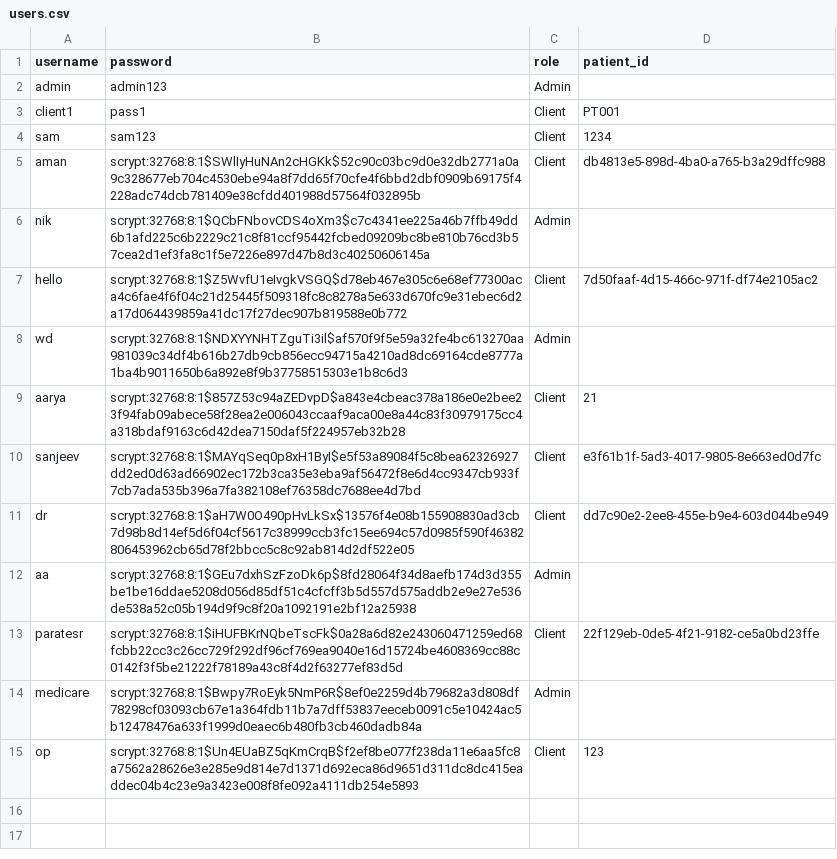
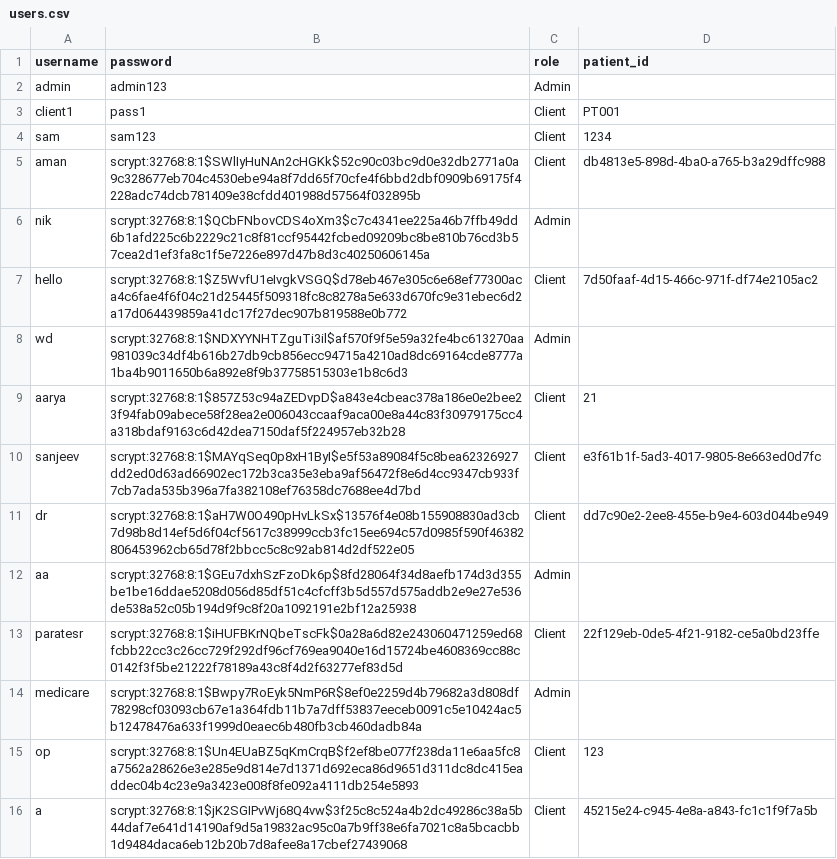
Before and after one commit to Summer-Internship-VNIT/NeuroCare_SIP, a CSV file: NeuroCare.main/users.csv, drawn as a sheet.

```diff
--- a/NeuroCare.main/users.csv
+++ b/NeuroCare.main/users.csv
@@ -15 +15,2 @@ medicare,scrypt:32768:8:1$Bwpy7RoEyk5NmP6R$8ef0e2259d4b79682a3d808df78298cf03093
 op,scrypt:32768:8:1$Un4EUaBZ5qKmCrqB$f2ef8be077f238da11e6aa5fc8a7562a28626e3e285e9d814e7d1371d692eca86d9651d311dc8dc415eaddec04b4c23e9a3423e008f8fe092a4111db254e5893,Client,123
+a,scrypt:32768:8:1$jK2SGIPvWj68Q4vw$3f25c8c524a4b2dc49286c38a5b44daf7e641d14190af9d5a19832ac95c0a7b9ff38e6fa7021c8a5bcacbb1d9484daca6eb12b20b7d8afee8a17cbef27439068,Client,45215e24-c945-4e8a-a843-fc1c1f9f7a5b
```
Also changed, not shown: NeuroCare.main/data/tbm_data.csv, 5 other files.
